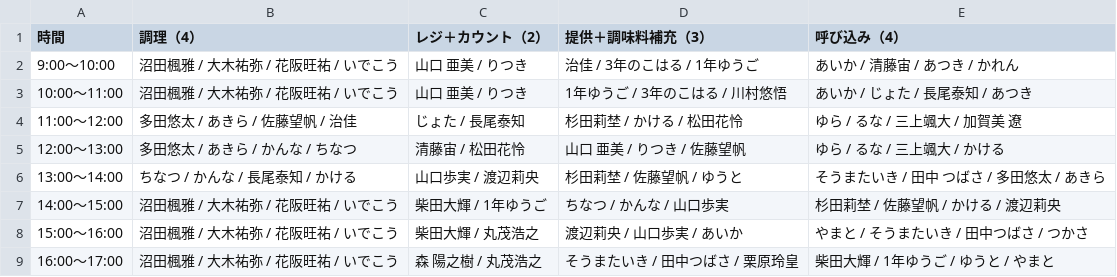
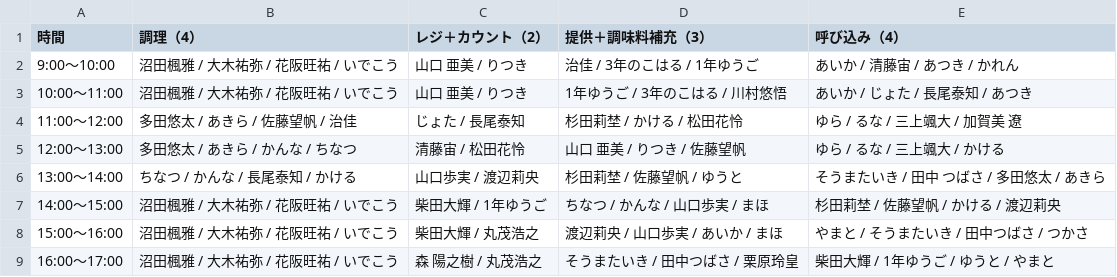
Before and after one commit to atsuki0426/festival, a CSV file: data/ACEDOGS_10-10_13人体制.csv, drawn as a sheet.

Commit message:
update ACEDOGS_10-10_13人体制.csv from ACEDOGS admin

```diff
--- a/data/ACEDOGS_10-10_13人体制.csv
+++ b/data/ACEDOGS_10-10_13人体制.csv
@@ -6,4 +6,4 @@
 13:00〜14:00,ちなつ / かんな / 長尾泰知 / かける,山口歩実 / 渡辺莉央,杉田莉埜 / 佐藤望帆 / ゆうと,そうまたいき / 田中 つばさ / 多田悠太 / あきら
-14:00〜15:00,沼田楓雅 / 大木祐弥 / 花阪旺祐 / いでこう,柴田大輝 / 1年ゆうご,ちなつ / かんな / 山口歩実,杉田莉埜 / 佐藤望帆 / かける / 渡辺莉央
-15:00〜16:00,沼田楓雅 / 大木祐弥 / 花阪旺祐 / いでこう,柴田大輝 / 丸茂浩之,渡辺莉央 / 山口歩実 / あいか,やまと / そうまたいき / 田中つばさ / つかさ
+14:00〜15:00,沼田楓雅 / 大木祐弥 / 花阪旺祐 / いでこう,柴田大輝 / 1年ゆうご,ちなつ / かんな / 山口歩実 / まほ,杉田莉埜 / 佐藤望帆 / かける / 渡辺莉央
+15:00〜16:00,沼田楓雅 / 大木祐弥 / 花阪旺祐 / いでこう,柴田大輝 / 丸茂浩之,渡辺莉央 / 山口歩実 / あいか / まほ,やまと / そうまたいき / 田中つばさ / つかさ
 16:00〜17:00,沼田楓雅 / 大木祐弥 / 花阪旺祐 / いでこう,森 陽之樹 / 丸茂浩之,そうまたいき / 田中つばさ / 栗原玲皇,柴田大輝 / 1年ゆうご / ゆうと / やまと
```
